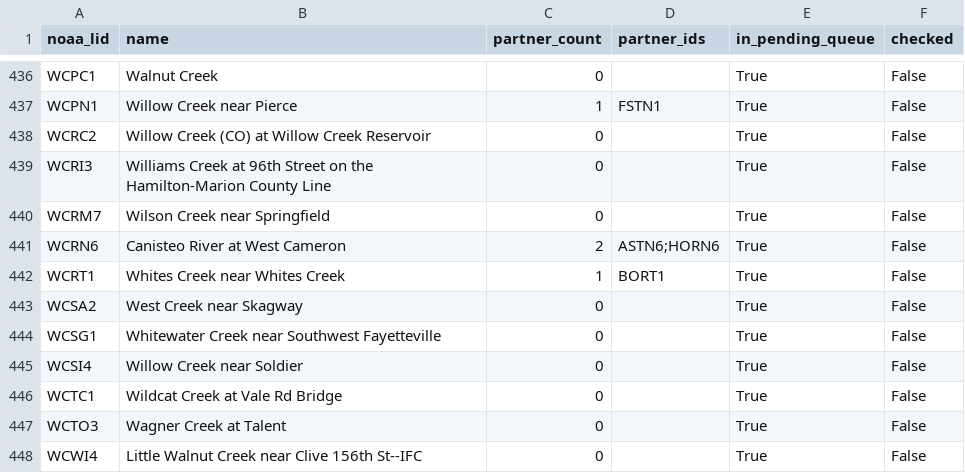
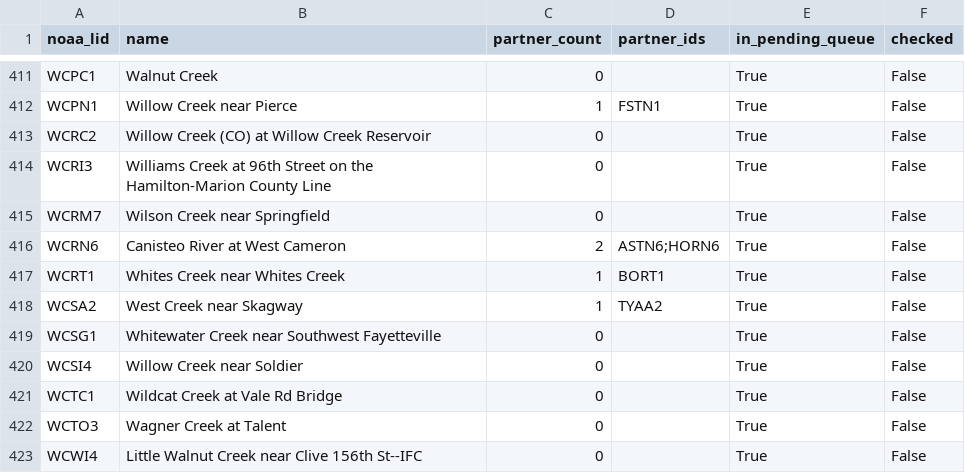
Before and after one commit to pbangiola/paddlersmap, a CSV file: data/network_audit/unchecked_endpoints.csv, drawn as a sheet; only a part is shown, gaps mark what is left out; the diff covers the shown part only.

```diff
--- a/data/network_audit/unchecked_endpoints.csv
+++ b/data/network_audit/unchecked_endpoints.csv
@@ -442,3 +417,3 @@ WCRN6,Canisteo River at West Cameron,2,ASTN6;HORN6,True,False
 WCRT1,Whites Creek near Whites Creek,1,BORT1,True,False
-WCSA2,West Creek near Skagway,0,,True,False
+WCSA2,West Creek near Skagway,1,TYAA2,True,False
 WCSG1,Whitewater Creek near Southwest Fayetteville,0,,True,False
```
Also changed, not shown: 25 removed rows elsewhere in this file, data/network_audit/single_partner_endpoints.csv, 3 other files.
